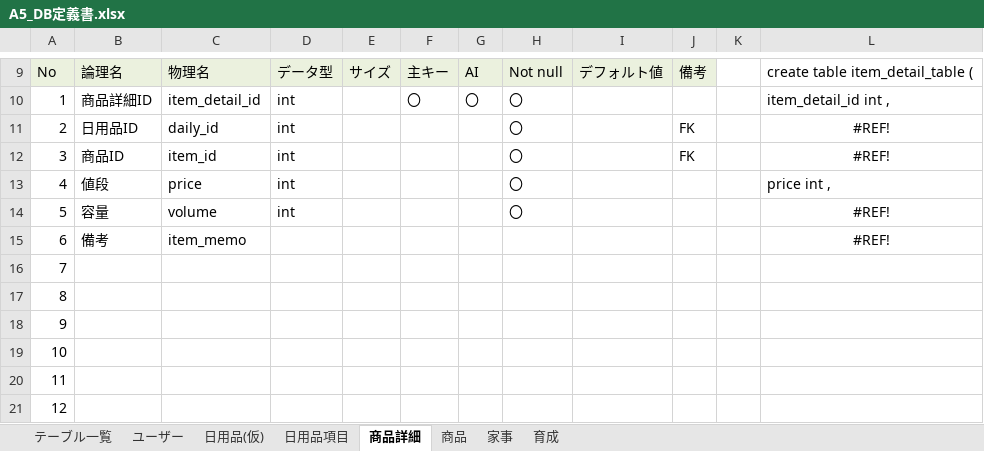
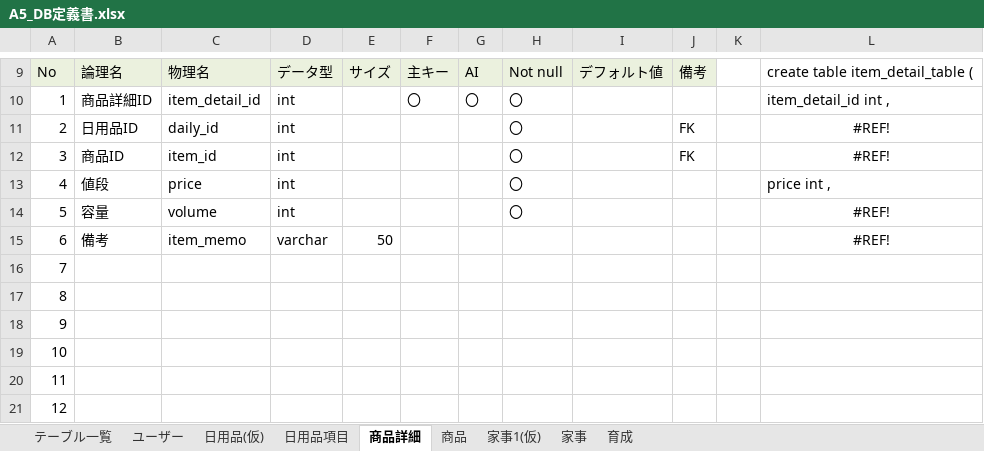
Before and after one commit to dojo2023/A-5, an Excel workbook: 外部設計/A5_DB定義書.xlsx, sheet 商品詳細, drawn as a sheet; only a part is shown, gaps mark what is left out; values as stored, in another font and other column widths than the file's, no borders; the diff names each change by its address in the sheet, - before the commit and + after, or states it on an @@ line.

```diff
--- a/外部設計/A5_DB定義書.xlsx (sheet 商品詳細)
+++ b/外部設計/A5_DB定義書.xlsx (sheet 商品詳細)
+sheet tab: 家事1(仮)
-D15: (empty)
+D15: varchar
-E15: (empty)
+E15: 50
```
Also changed, not shown: sheet 家事, sheet 商品.
